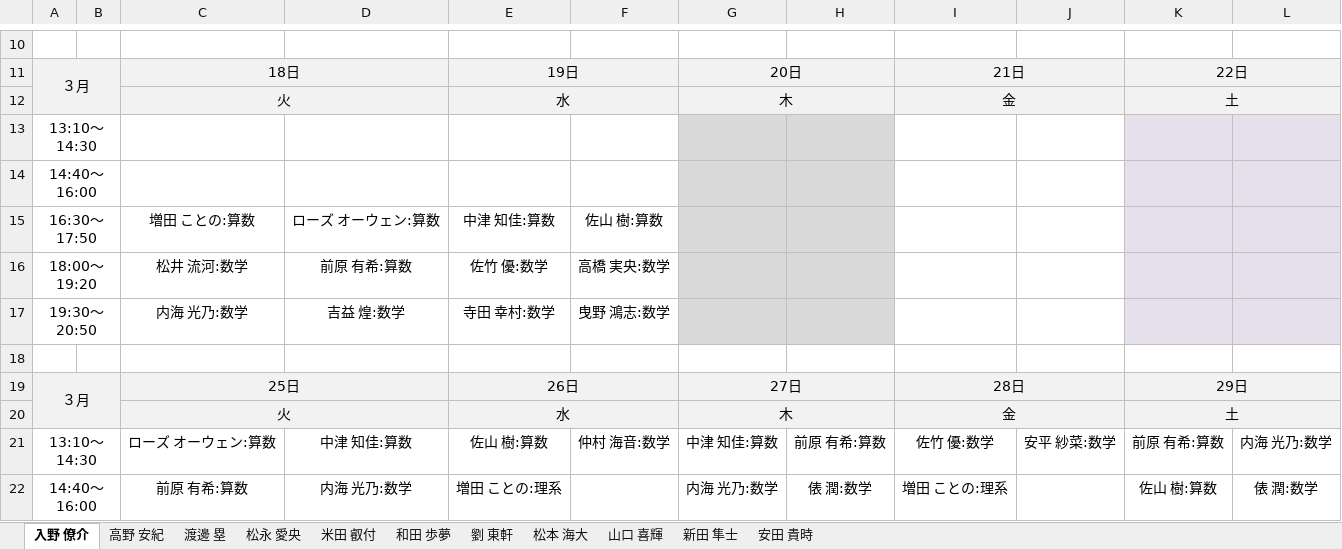
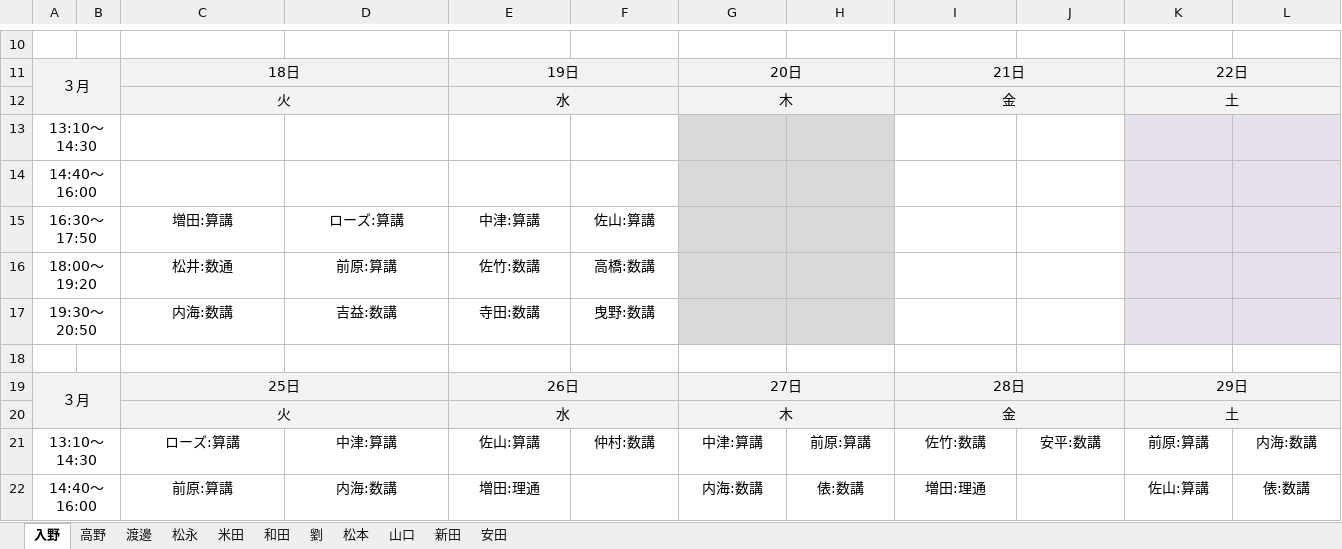
Before and after one commit to monkey01991RK/Python-Matching, an Excel workbook: output/teachers_schedule.xlsx, sheet 入野, drawn as a sheet; only a part is shown, gaps mark what is left out; values as stored, in another font and other column widths than the file's, no borders; the diff covers the shown part only; the diff names each change by its address in the sheet, - before the commit and + after, or states it on an @@ line.

```diff
--- a/output/teachers_schedule.xlsx (sheet 入野)
+++ b/output/teachers_schedule.xlsx (sheet 入野)
-sheet tab: 入野 僚介
+sheet tab: 入野
-sheet tab: 高野 安紀
+sheet tab: 高野
-sheet tab: 渡邊 塁
+sheet tab: 渡邊
-sheet tab: 松永 愛央
+sheet tab: 松永
-sheet tab: 米田 叡付
+sheet tab: 米田
-sheet tab: 和田 歩夢
+sheet tab: 和田
-sheet tab: 劉 東軒
+sheet tab: 劉
-sheet tab: 松本 海大
+sheet tab: 松本
-sheet tab: 山口 喜輝
+sheet tab: 山口
-sheet tab: 新田 隼士
+sheet tab: 新田
-sheet tab: 安田 貴時
+sheet tab: 安田
-C15: 増田 ことの:算数
+C15: 増田:算講
-D15: ローズ オーウェン:算数
+D15: ローズ:算講
-E15: 中津 知佳:算数
+E15: 中津:算講
-F15: 佐山 樹:算数
+F15: 佐山:算講
-C16: 松井 流河:数学
+C16: 松井:数通
-D16: 前原 有希:算数
+D16: 前原:算講
-E16: 佐竹 優:数学
+E16: 佐竹:数講
-F16: 高橋 実央:数学
+F16: 高橋:数講
-C17: 内海 光乃:数学
+C17: 内海:数講
-D17: 吉益 煌:数学
+D17: 吉益:数講
-E17: 寺田 幸村:数学
+E17: 寺田:数講
-F17: 曳野 鴻志:数学
+F17: 曳野:数講
-C21: ローズ オーウェン:算数
+C21: ローズ:算講
-D21: 中津 知佳:算数
+D21: 中津:算講
-E21: 佐山 樹:算数
+E21: 佐山:算講
-F21: 仲村 海音:数学
+F21: 仲村:数講
-G21: 中津 知佳:算数
+G21: 中津:算講
-H21: 前原 有希:算数
+H21: 前原:算講
-I21: 佐竹 優:数学
+I21: 佐竹:数講
-J21: 安平 紗菜:数学
+J21: 安平:数講
-K21: 前原 有希:算数
+K21: 前原:算講
-L21: 内海 光乃:数学
+L21: 内海:数講
-C22: 前原 有希:算数
+C22: 前原:算講
-D22: 内海 光乃:数学
+D22: 内海:数講
-E22: 増田 ことの:理系
+E22: 増田:理通
-G22: 内海 光乃:数学
+G22: 内海:数講
-H22: 俵 潤:数学
+H22: 俵:数講
-I22: 増田 ことの:理系
+I22: 増田:理通
-K22: 佐山 樹:算数
+K22: 佐山:算講
-L22: 俵 潤:数学
+L22: 俵:数講
```
Also changed, not shown: 92 edited cells elsewhere in this sheet, sheet 高野, sheet 米田, sheet 松永, sheet 渡邊, sheet 和田, sheet 松本, 4 more sheets, output/students_elementary.xlsx, output/students_high.xlsx, 38 other files.
